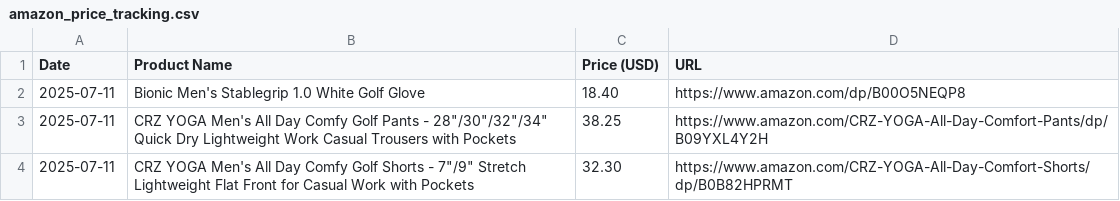
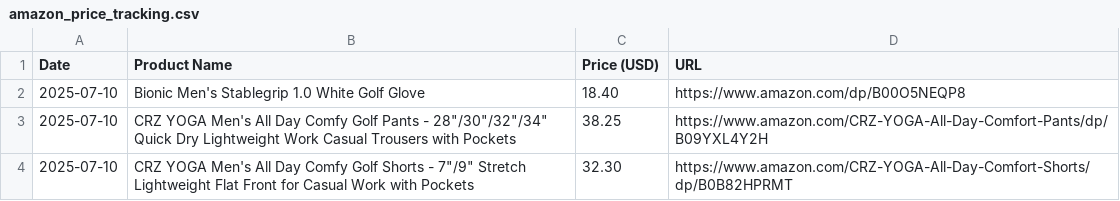
Before and after one commit to HOANJAE2423/AmazonPriceTracker, a CSV file: amazon_price_tracking.csv, drawn as a sheet.

Commit message:
Update amazon_price_tracking.csv

```diff
--- a/amazon_price_tracking.csv
+++ b/amazon_price_tracking.csv
@@ -1,4 +1,4 @@
 Date,Product Name,Price (USD),URL
-2025-07-11,Bionic Men's Stablegrip 1.0 White Golf Glove,18.40,https://www.amazon.com/dp/B00O5NEQP8
-2025-07-11,"CRZ YOGA Men's All Day Comfy Golf Pants - 28""/30""/32""/34"" Quick Dry Lightweight Work Casual Trousers with Pockets",38.25,https://www.amazon.com/CRZ-YOGA-All-Day-Comfort-Pants/dp/B09YXL4Y2H
-2025-07-11,"CRZ YOGA Men's All Day Comfy Golf Shorts - 7""/9"" Stretch Lightweight Flat Front for Casual Work with Pockets",32.30,https://www.amazon.com/CRZ-YOGA-All-Day-Comfort-Shorts/dp/B0B82HPRMT
+2025-07-10,Bionic Men's Stablegrip 1.0 White Golf Glove,18.40,https://www.amazon.com/dp/B00O5NEQP8
+2025-07-10,"CRZ YOGA Men's All Day Comfy Golf Pants - 28""/30""/32""/34"" Quick Dry Lightweight Work Casual Trousers with Pockets",38.25,https://www.amazon.com/CRZ-YOGA-All-Day-Comfort-Pants/dp/B09YXL4Y2H
+2025-07-10,"CRZ YOGA Men's All Day Comfy Golf Shorts - 7""/9"" Stretch Lightweight Flat Front for Casual Work with Pockets",32.30,https://www.amazon.com/CRZ-YOGA-All-Day-Comfort-Shorts/dp/B0B82HPRMT
```
